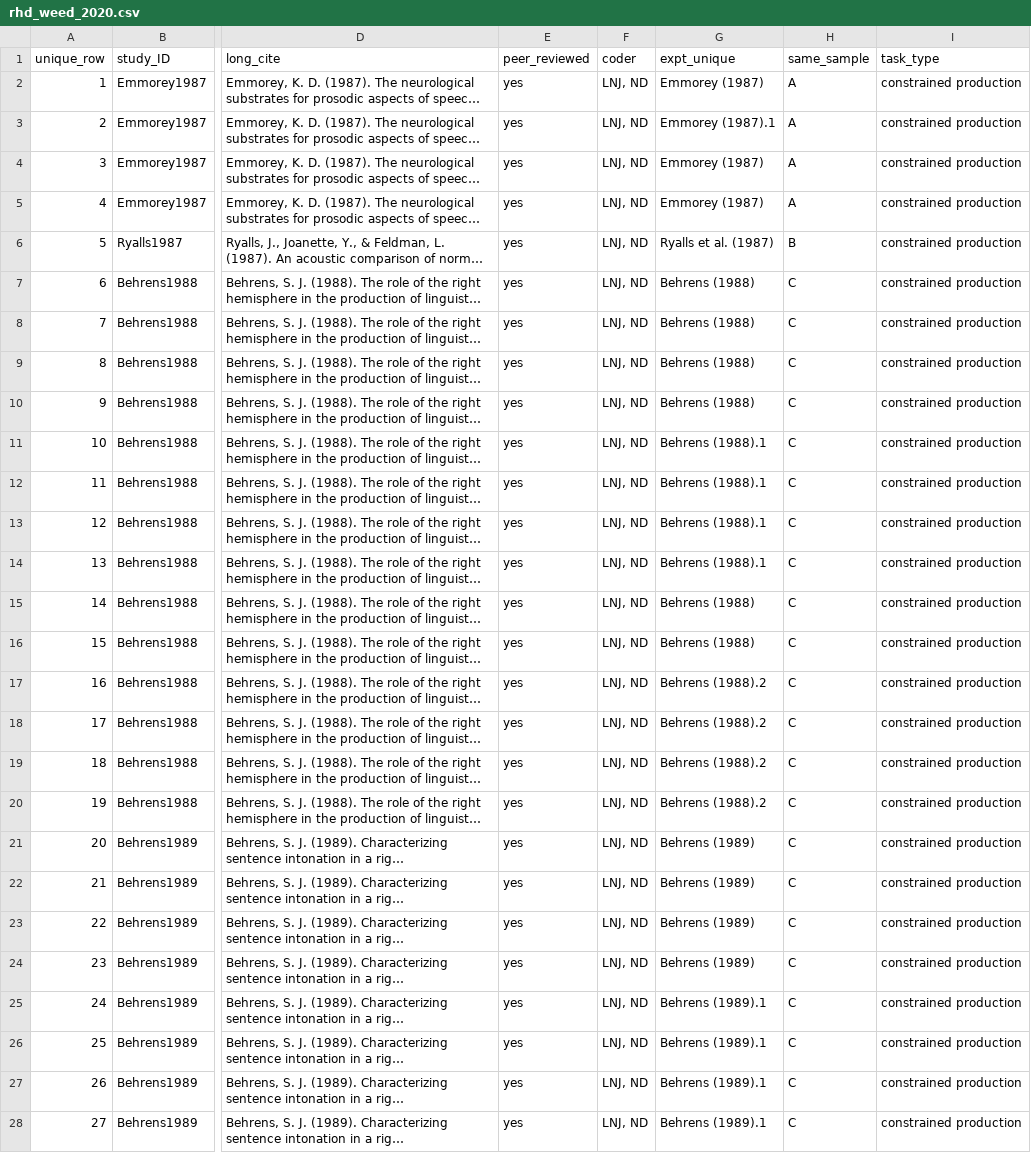
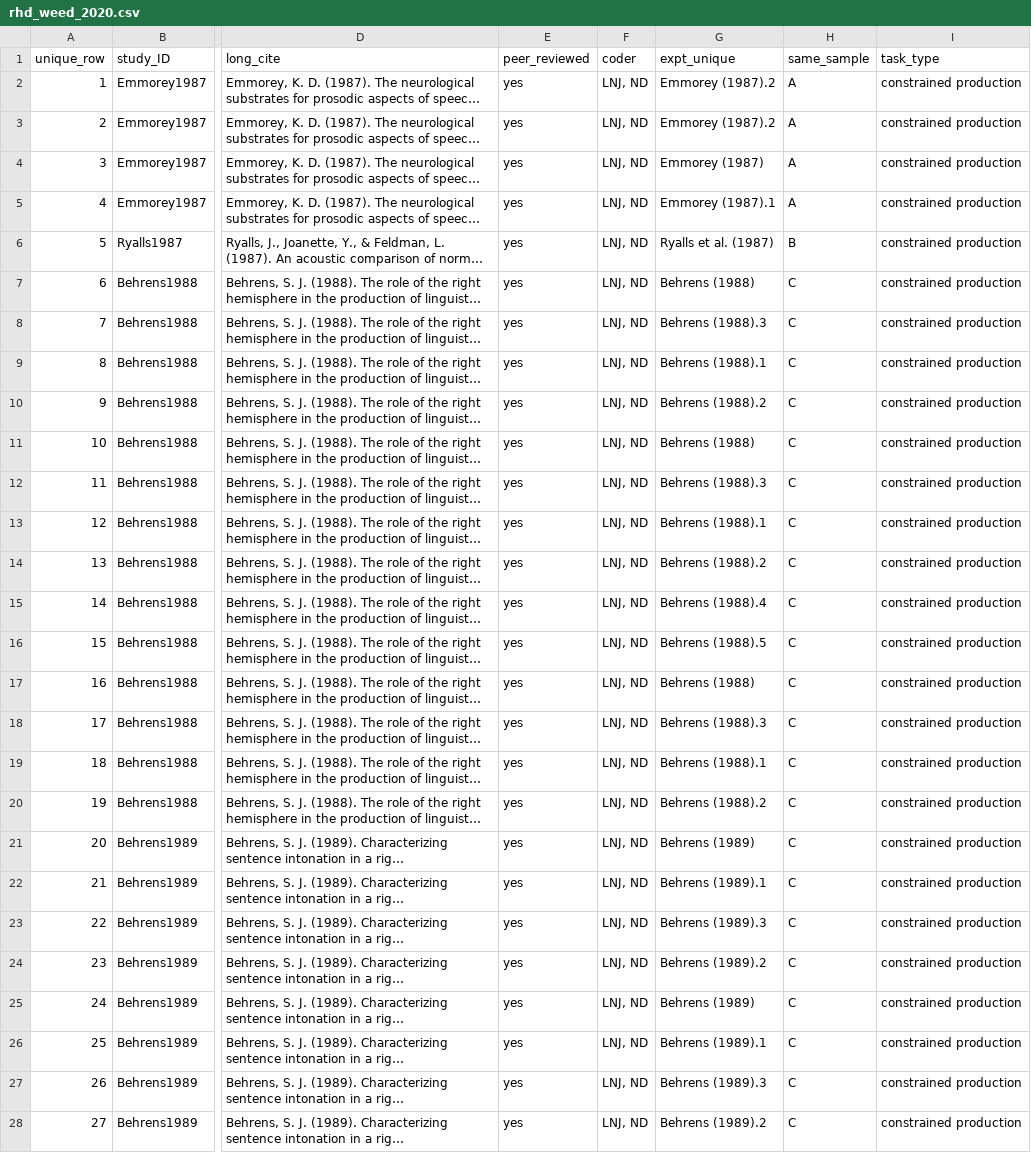
Before and after one commit to LNJ-ND/metalab2, a CSV file: shinyapps/site_data/rhd_weed_2020.csv, drawn as a sheet; only a part is shown, gaps mark what is left out; long unchanged cells end in …; the diff covers the shown part only; the diff names each change by its address in the sheet, - before the commit and + after, or states it on an @@ line.

Commit message:
fix expt_unique

```diff
--- a/shinyapps/site_data/rhd_weed_2020.csv
+++ b/shinyapps/site_data/rhd_weed_2020.csv
-G2 (expt_unique): Emmorey (1987)
+G2 (expt_unique): Emmorey (1987).2
-G3 (expt_unique): Emmorey (1987).1
+G3 (expt_unique): Emmorey (1987).2
-G5 (expt_unique): Emmorey (1987)
+G5 (expt_unique): Emmorey (1987).1
-G8 (expt_unique): Behrens (1988)
+G8 (expt_unique): Behrens (1988).3
-G9 (expt_unique): Behrens (1988)
+G9 (expt_unique): Behrens (1988).1
-G10 (expt_unique): Behrens (1988)
+G10 (expt_unique): Behrens (1988).2
-G11 (expt_unique): Behrens (1988).1
+G11 (expt_unique): Behrens (1988)
-G12 (expt_unique): Behrens (1988).1
+G12 (expt_unique): Behrens (1988).3
-G14 (expt_unique): Behrens (1988).1
+G14 (expt_unique): Behrens (1988).2
-G15 (expt_unique): Behrens (1988)
+G15 (expt_unique): Behrens (1988).4
-G16 (expt_unique): Behrens (1988)
+G16 (expt_unique): Behrens (1988).5
-G17 (expt_unique): Behrens (1988).2
+G17 (expt_unique): Behrens (1988)
-G18 (expt_unique): Behrens (1988).2
+G18 (expt_unique): Behrens (1988).3
-G19 (expt_unique): Behrens (1988).2
+G19 (expt_unique): Behrens (1988).1
-G22 (expt_unique): Behrens (1989)
+G22 (expt_unique): Behrens (1989).1
-G23 (expt_unique): Behrens (1989)
+G23 (expt_unique): Behrens (1989).3
-G24 (expt_unique): Behrens (1989)
+G24 (expt_unique): Behrens (1989).2
-G25 (expt_unique): Behrens (1989).1
+G25 (expt_unique): Behrens (1989)
-G27 (expt_unique): Behrens (1989).1
+G27 (expt_unique): Behrens (1989).3
-G28 (expt_unique): Behrens (1989).1
+G28 (expt_unique): Behrens (1989).2
```
Also changed, not shown: 59 edited cells elsewhere in this file, shinyapps/site_data/lhd_weed_2020.csv.
